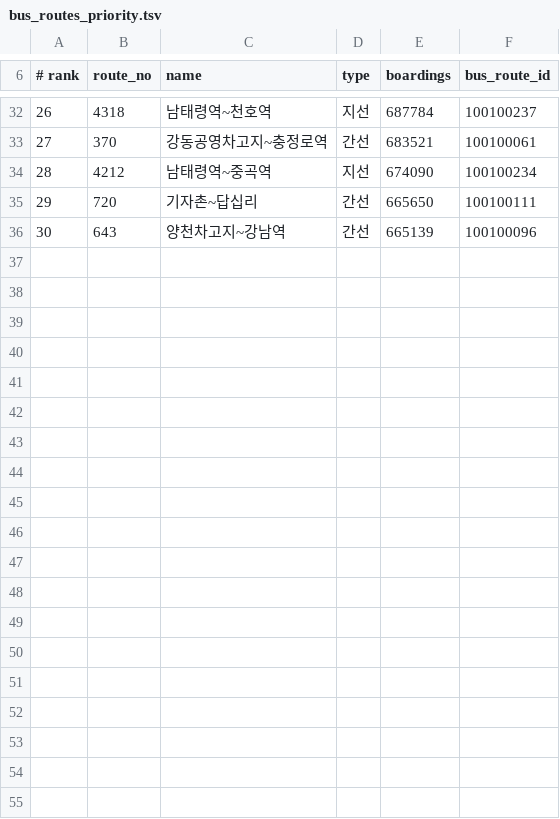
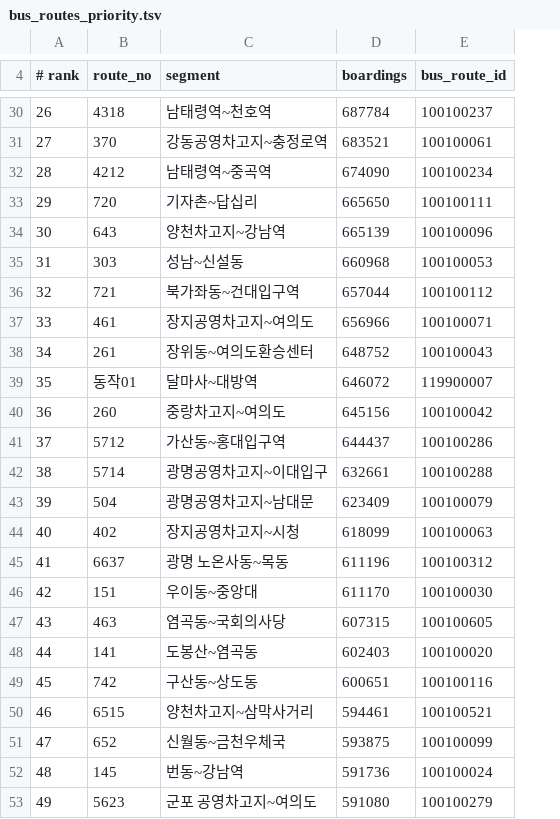
Before and after one commit to DreamingGenie/Pickage, a TSV file: collector/config/bus_routes_priority.tsv, drawn as a sheet; only a part is shown, gaps mark what is left out; removed rows and columns are numbered as before the commit, all else as after; the diff covers the shown part only; the diff names each change by its address in the sheet, - before the commit and + after, or states it on an @@ line.

```diff
--- a/collector/config/bus_routes_priority.tsv
+++ b/collector/config/bus_routes_priority.tsv
-column D (type), rows 32-36: 지선 | 간선 | 지선 | 간선 | 간선
-C4: name
+C4: segment
+row 35: 31 | 303 | 성남~신설동 | 660968 | 100100053
+row 36: 32 | 721 | 북가좌동~건대입구역 | 657044 | 100100112
+row 37: 33 | 461 | 장지공영차고지~여의도 | 656966 | 100100071
+row 38: 34 | 261 | 장위동~여의도환승센터 | 648752 | 100100043
+row 39: 35 | 동작01 | 달마사~대방역 | 646072 | 119900007
+row 40: 36 | 260 | 중랑차고지~여의도 | 645156 | 100100042
+row 41: 37 | 5712 | 가산동~홍대입구역 | 644437 | 100100286
+row 42: 38 | 5714 | 광명공영차고지~이대입구 | 632661 | 100100288
+row 43: 39 | 504 | 광명공영차고지~남대문 | 623409 | 100100079
+row 44: 40 | 402 | 장지공영차고지~시청 | 618099 | 100100063
+row 45: 41 | 6637 | 광명 노온사동~목동 | 611196 | 100100312
+row 46: 42 | 151 | 우이동~중앙대 | 611170 | 100100030
+row 47: 43 | 463 | 염곡동~국회의사당 | 607315 | 100100605
+row 48: 44 | 141 | 도봉산~염곡동 | 602403 | 100100020
+row 49: 45 | 742 | 구산동~상도동 | 600651 | 100100116
+row 50: 46 | 6515 | 양천차고지~삼막사거리 | 594461 | 100100521
+row 51: 47 | 652 | 신월동~금천우체국 | 593875 | 100100099
+row 52: 48 | 145 | 번동~강남역 | 591736 | 100100024
+row 53: 49 | 5623 | 군포 공영차고지~여의도 | 591080 | 100100279
```
Also changed, not shown: 11 added rows, 2 removed rows and row numbers in column A elsewhere in this file, 1 other file.
